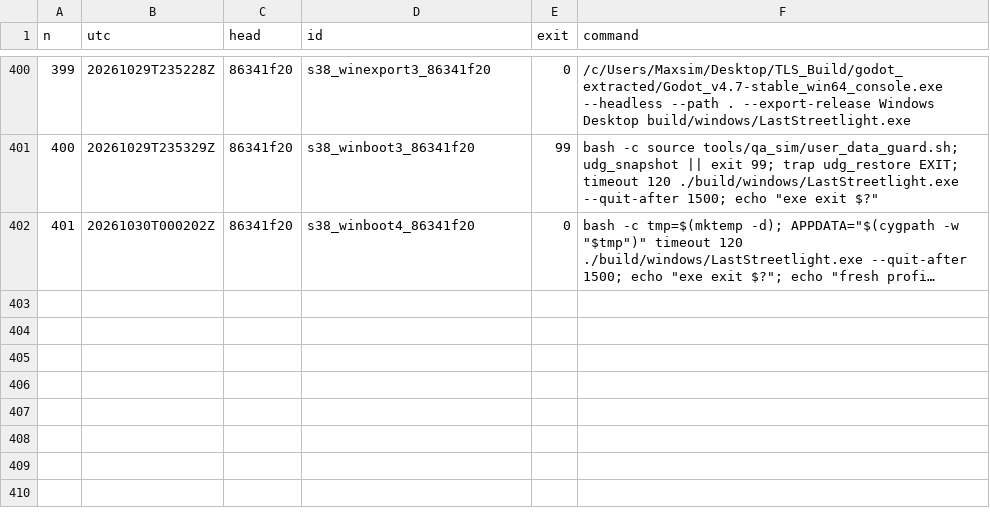
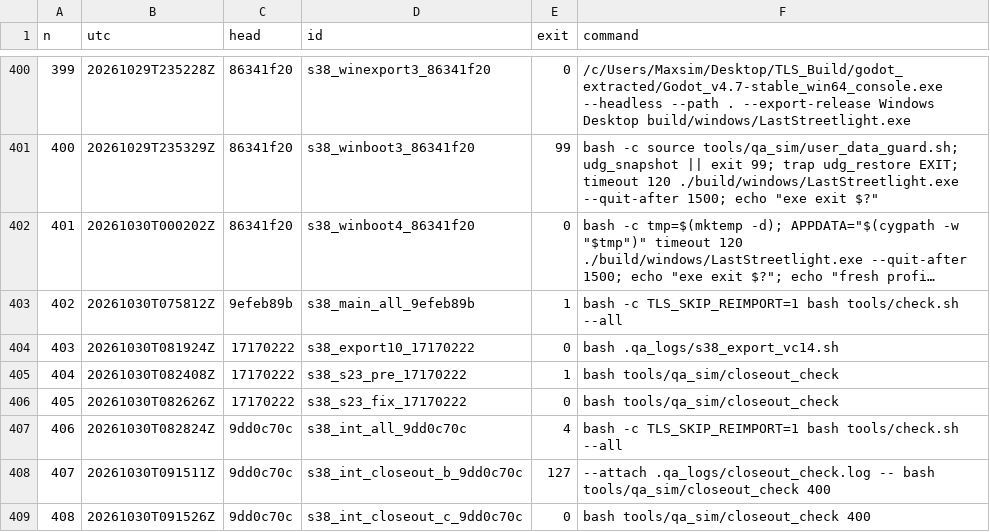
Before and after one commit to maxxxxx55555/igra, a TSV file: docs/artifacts/rc16/launch_ledger.tsv, drawn as a sheet; only a part is shown, gaps mark what is left out; long unchanged cells end in …; the diff names each change by its address in the sheet, - before the commit and + after, or states it on an @@ line.

```diff
--- a/docs/artifacts/rc16/launch_ledger.tsv
+++ b/docs/artifacts/rc16/launch_ledger.tsv
+row 403: 402 | 20261030T075812Z | 9efeb89b | s38_main_all_9efeb89b | 1 | bash -c TLS_SKIP_REIMPORT=1 bash tools/check.sh --all
+row 404: 403 | 20261030T081924Z | 17170222 | s38_export10_17170222 | 0 | bash .qa_logs/s38_export_vc14.sh
+row 405: 404 | 20261030T082408Z | 17170222 | s38_s23_pre_17170222 | 1 | bash tools/qa_sim/closeout_check
+row 406: 405 | 20261030T082626Z | 17170222 | s38_s23_fix_17170222 | 0 | bash tools/qa_sim/closeout_check
+row 407: 406 | 20261030T082824Z | 9dd0c70c | s38_int_all_9dd0c70c | 4 | bash -c TLS_SKIP_REIMPORT=1 bash tools/check.sh --all
+row 408: 407 | 20261030T091511Z | 9dd0c70c | s38_int_closeout_b_9dd0c70c | 127 | --attach .qa_logs/closeout_check.log -- bash tools/qa_sim/closeout_check 400
+row 409: 408 | 20261030T091526Z | 9dd0c70c | s38_int_closeout_c_9dd0c70c | 0 | bash tools/qa_sim/closeout_check 400
```
Also changed, not shown: 1 other file.
